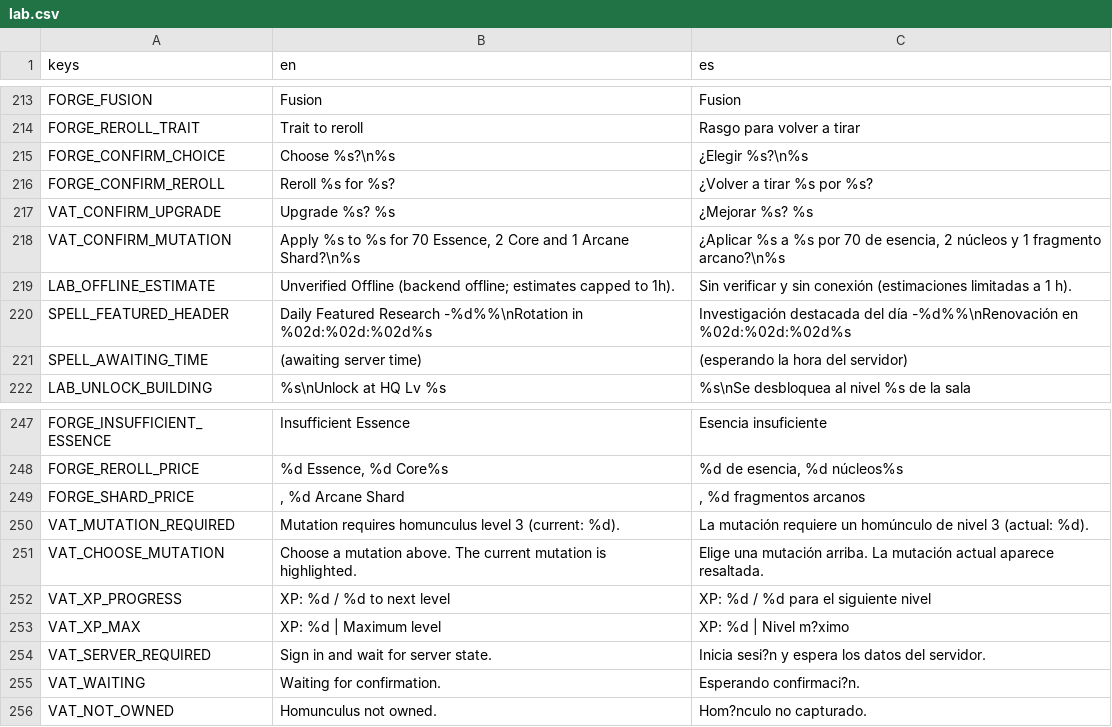
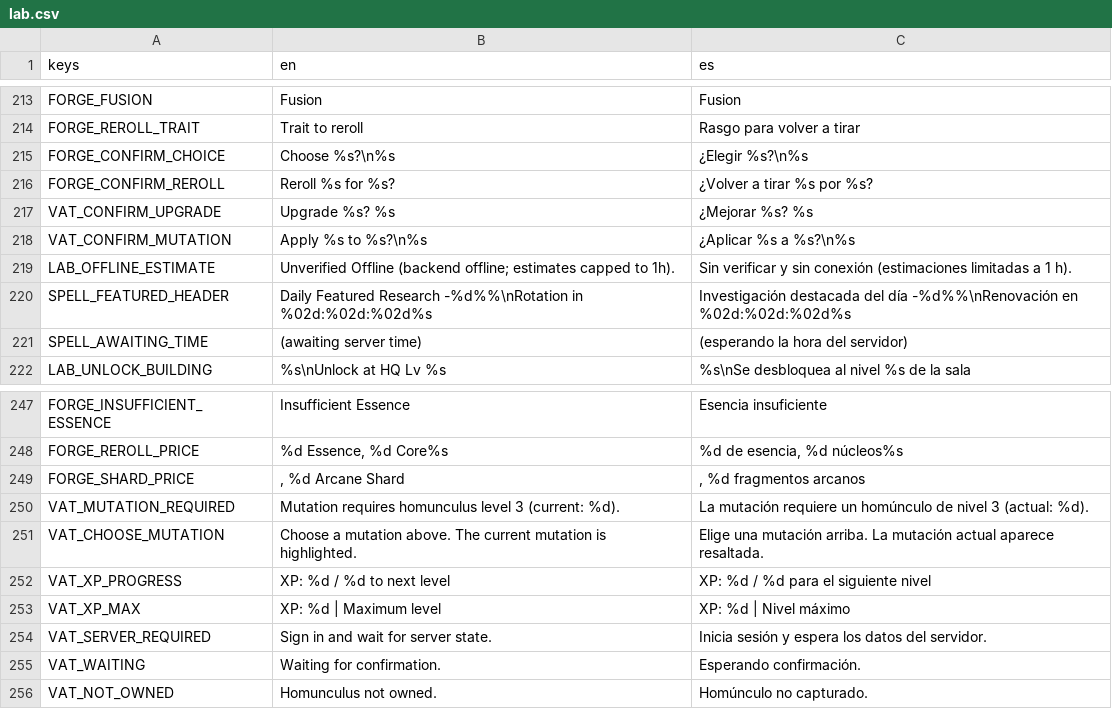
Before and after one commit to habby2727/EntityWars, a CSV file: i18n/lab.csv, drawn as a sheet; only a part is shown, gaps mark what is left out.

```diff
--- a/i18n/lab.csv
+++ b/i18n/lab.csv
@@ -217,3 +217,3 @@ FORGE_CONFIRM_REROLL,Reroll %s for %s?,¿Volver a tirar %s por %s?
 VAT_CONFIRM_UPGRADE,Upgrade %s? %s,¿Mejorar %s? %s
-VAT_CONFIRM_MUTATION,"Apply %s to %s for 70 Essence, 2 Core and 1 Arcane Shard?\n%s","¿Aplicar %s a %s por 70 de esencia, 2 núcleos y 1 fragmento arcano?\n%s"
+VAT_CONFIRM_MUTATION,"Apply %s to %s?\n%s","¿Aplicar %s a %s?\n%s"
 LAB_OFFLINE_ESTIMATE,Unverified Offline (backend offline; estimates capped to 1h).,Sin verificar y sin conexión (estimaciones limitadas a 1 h).
@@ -252,5 +252,5 @@ VAT_CHOOSE_MUTATION,Choose a mutation above. The current mutation is highlighted
 VAT_XP_PROGRESS,XP: %d / %d to next level,XP: %d / %d para el siguiente nivel
-VAT_XP_MAX,XP: %d | Maximum level,XP: %d | Nivel m?ximo
-VAT_SERVER_REQUIRED,Sign in and wait for server state.,Inicia sesi?n y espera los datos del servidor.
-VAT_WAITING,Waiting for confirmation.,Esperando confirmaci?n.
-VAT_NOT_OWNED,Homunculus not owned.,Hom?nculo no capturado.
+VAT_XP_MAX,XP: %d | Maximum level,XP: %d | Nivel máximo
+VAT_SERVER_REQUIRED,Sign in and wait for server state.,Inicia sesión y espera los datos del servidor.
+VAT_WAITING,Waiting for confirmation.,Esperando confirmación.
+VAT_NOT_OWNED,Homunculus not owned.,Homúnculo no capturado.
```
Also changed, not shown: i18n/ui.csv, 10 other files.
